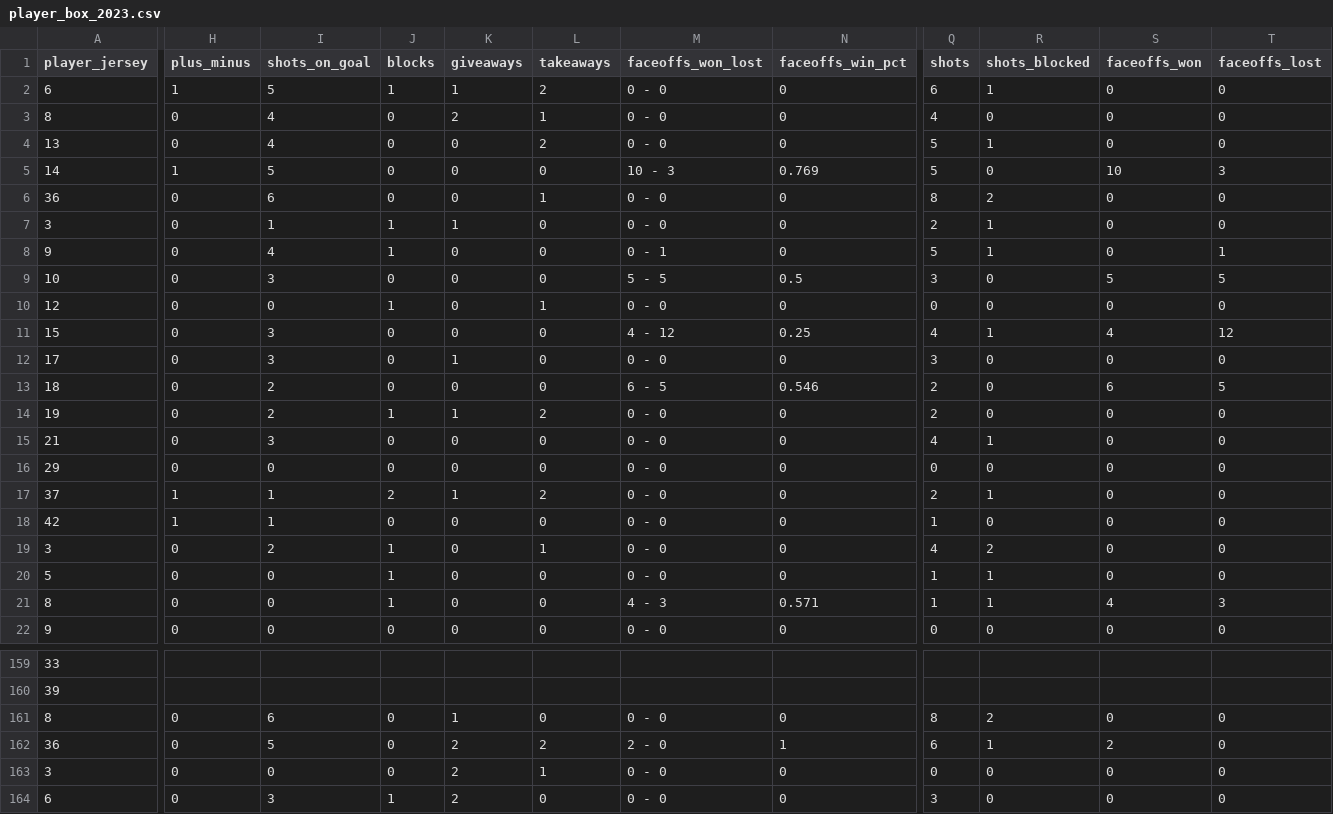
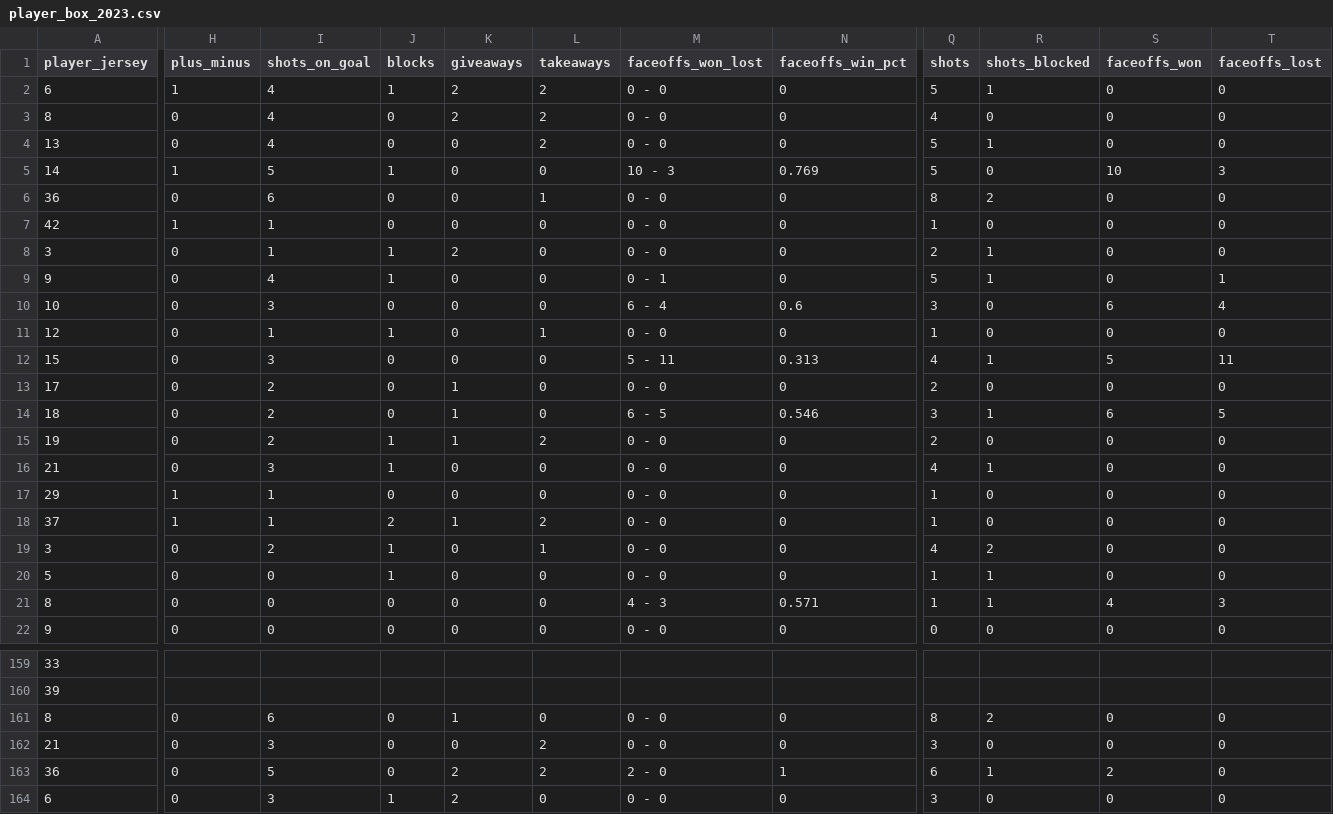
Before and after one commit to sportsdataverse/fastRhockey-data, a CSV file: phf/player_box/csv/player_box_2023.csv, drawn as a sheet; only a part is shown, gaps mark what is left out; removed rows and columns are numbered as before the commit, all else as after; rows hold the shown columns only; the diff covers the shown part only; the diff names each change by its address in the sheet, - before the commit and + after, or states it on an @@ line.

```diff
--- a/phf/player_box/csv/player_box_2023.csv
+++ b/phf/player_box/csv/player_box_2023.csv
-I2 (shots_on_goal): 5
+I2 (shots_on_goal): 4
-K2 (giveaways): 1
+K2 (giveaways): 2
-Q2 (shots): 6
+Q2 (shots): 5
-L3 (takeaways): 1
+L3 (takeaways): 2
-J5 (blocks): 0
+J5 (blocks): 1
+row 7: 42 | 1 | 1 | 0 | 0 | 0 | 0 - 0 | 0 | 1 | 0 | 0 | 0
-K8 (giveaways): 1
+K8 (giveaways): 2
-M10 (faceoffs_won_lost): 5 - 5
+M10 (faceoffs_won_lost): 6 - 4
-N10 (faceoffs_win_pct): 0.5
+N10 (faceoffs_win_pct): 0.6
-S10 (faceoffs_won): 5
+S10 (faceoffs_won): 6
-T10 (faceoffs_lost): 5
+T10 (faceoffs_lost): 4
-I11 (shots_on_goal): 0
+I11 (shots_on_goal): 1
-Q11 (shots): 0
+Q11 (shots): 1
-M12 (faceoffs_won_lost): 4 - 12
+M12 (faceoffs_won_lost): 5 - 11
-N12 (faceoffs_win_pct): 0.25
+N12 (faceoffs_win_pct): 0.313
-S12 (faceoffs_won): 4
+S12 (faceoffs_won): 5
-T12 (faceoffs_lost): 12
+T12 (faceoffs_lost): 11
-I13 (shots_on_goal): 3
+I13 (shots_on_goal): 2
-Q13 (shots): 3
+Q13 (shots): 2
-K14 (giveaways): 0
+K14 (giveaways): 1
-Q14 (shots): 2
+Q14 (shots): 3
-R14 (shots_blocked): 0
+R14 (shots_blocked): 1
-J16 (blocks): 0
+J16 (blocks): 1
-H17 (plus_minus): 0
+H17 (plus_minus): 1
-I17 (shots_on_goal): 0
+I17 (shots_on_goal): 1
-Q17 (shots): 0
+Q17 (shots): 1
-Q18 (shots): 2
+Q18 (shots): 1
-R18 (shots_blocked): 1
+R18 (shots_blocked): 0
-row 18: 42 | 1 | 1 | 0 | 0 | 0 | 0 - 0 | 0 | 1 | 0 | 0 | 0
-J21 (blocks): 1
+J21 (blocks): 0
+row 162: 21 | 0 | 3 | 0 | 0 | 2 | 0 - 0 | 0 | 3 | 0 | 0 | 0
-row 163: 3 | 0 | 0 | 0 | 2 | 1 | 0 - 0 | 0 | 0 | 0 | 0 | 0
```
Also changed, not shown: 31 edited cells elsewhere in this file, phf/phf_games_in_data_repo.csv, phf/schedules/csv/phf_schedule_2023.csv, 23 other files.
